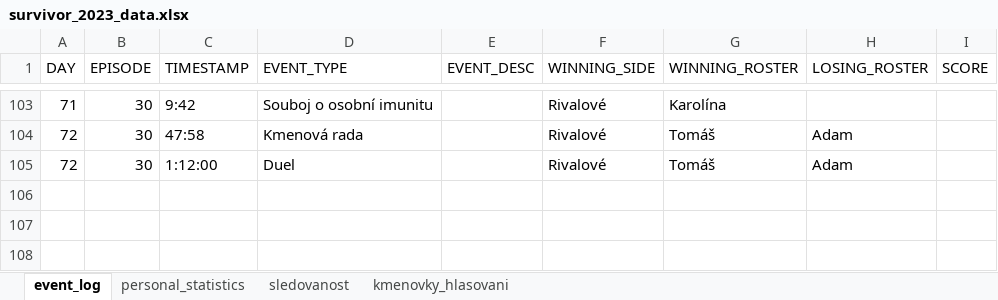
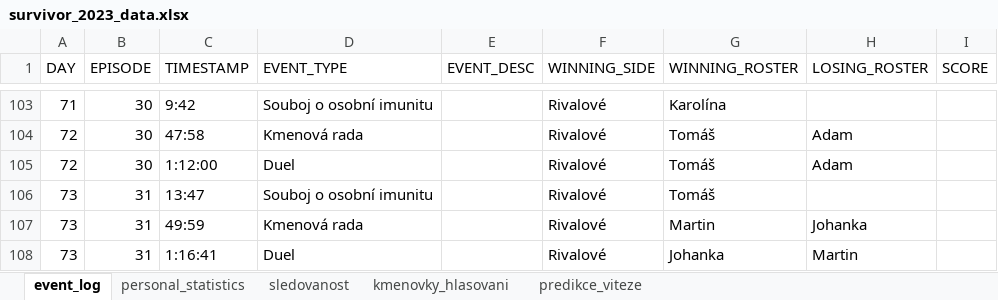
Before and after one commit to martin2097/personal_web, an Excel workbook: survivor_2023_data.xlsx, sheet event_log, drawn as a sheet; only a part is shown, gaps mark what is left out; values as stored, in another font and other column widths than the file's, no borders; the diff names each change by its address in the sheet, - before the commit and + after, or states it on an @@ line.

```diff
--- a/survivor_2023_data.xlsx (sheet event_log)
+++ b/survivor_2023_data.xlsx (sheet event_log)
+sheet tab: predikce_viteze
+row 106: 73 | 31 | 13:47 | Souboj o osobní imunitu |  | Rivalové | Tomáš
+row 107: 73 | 31 | 49:59 | Kmenová rada |  | Rivalové | Martin | Johanka
+row 108: 73 | 31 | 1:16:41 | Duel |  | Rivalové | Johanka | Martin
```
Also changed, not shown: sheet personal_statistics.
